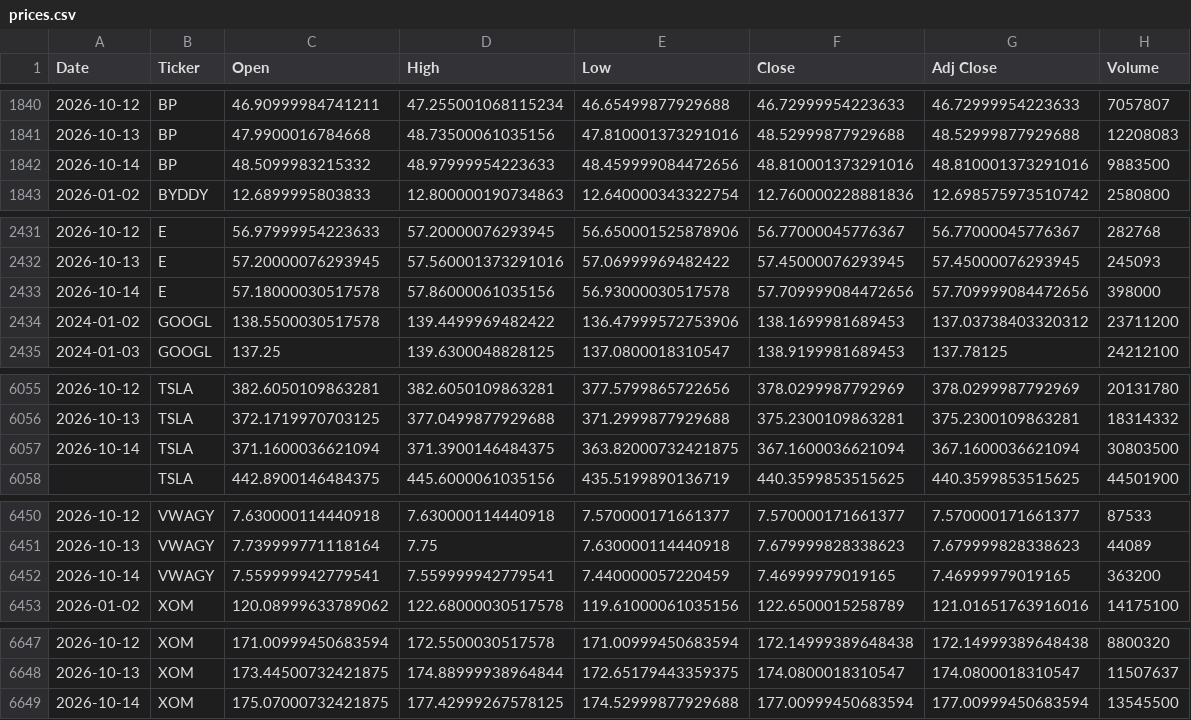
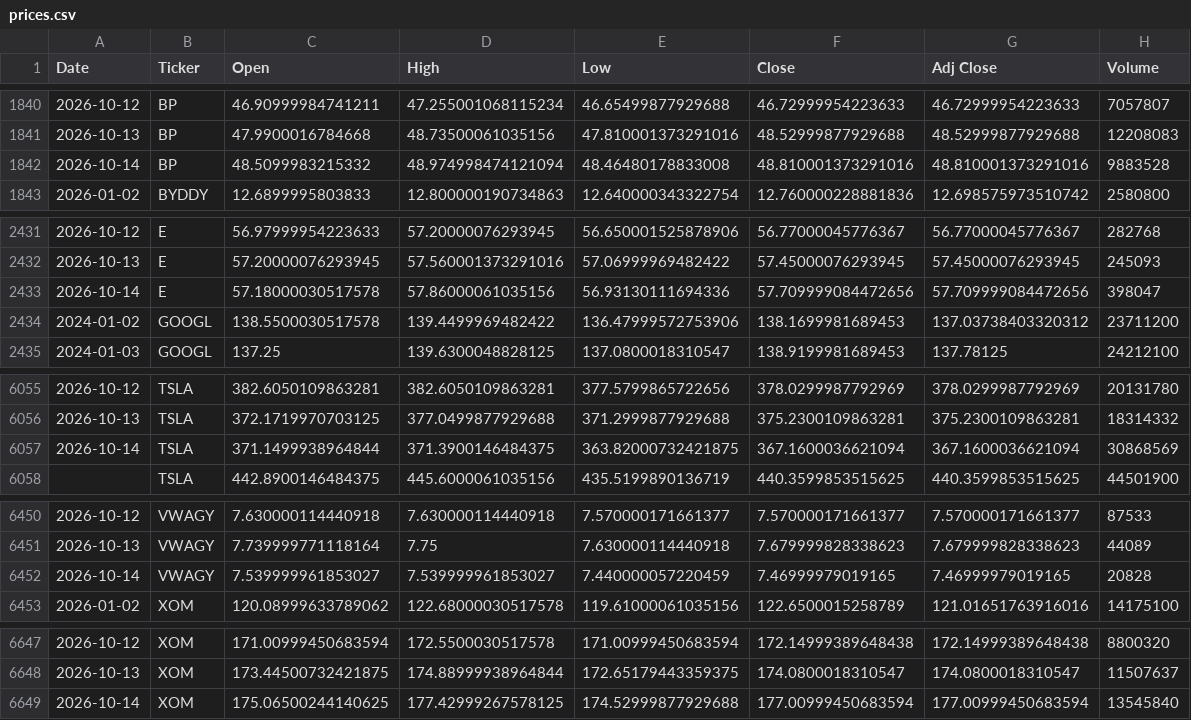
Before and after one commit to icengel91/WebMiningProject, a CSV file: data/raw/prices/prices.csv, drawn as a sheet; only a part is shown, gaps mark what is left out; the diff covers the shown part only.

```diff
--- a/data/raw/prices/prices.csv
+++ b/data/raw/prices/prices.csv
@@ -1841,3 +1841,3 @@ Date,Ticker,Open,High,Low,Close,Adj Close,Volume
 2026-10-13,BP,47.9900016784668,48.73500061035156,47.810001373291016,48.52999877929688,48.52999877929688,12208083
-2026-10-14,BP,48.5099983215332,48.97999954223633,48.459999084472656,48.810001373291016,48.810001373291016,9883500
+2026-10-14,BP,48.5099983215332,48.974998474121094,48.46480178833008,48.810001373291016,48.810001373291016,9883528
 2026-01-02,BYDDY,12.6899995803833,12.800000190734863,12.640000343322754,12.760000228881836,12.698575973510742,2580800
@@ -2432,3 +2432,3 @@ Date,Ticker,Open,High,Low,Close,Adj Close,Volume
 2026-10-13,E,57.20000076293945,57.560001373291016,57.06999969482422,57.45000076293945,57.45000076293945,245093
-2026-10-14,E,57.18000030517578,57.86000061035156,56.93000030517578,57.709999084472656,57.709999084472656,398000
+2026-10-14,E,57.18000030517578,57.86000061035156,56.93130111694336,57.709999084472656,57.709999084472656,398047
 2024-01-02,GOOGL,138.5500030517578,139.4499969482422,136.47999572753906,138.1699981689453,137.03738403320312,23711200
@@ -6056,3 +6056,3 @@ Date,Ticker,Open,High,Low,Close,Adj Close,Volume
 2026-10-13,TSLA,372.1719970703125,377.0499877929688,371.2999877929688,375.2300109863281,375.2300109863281,18314332
-2026-10-14,TSLA,371.1600036621094,371.3900146484375,363.82000732421875,367.1600036621094,367.1600036621094,30803500
+2026-10-14,TSLA,371.1499938964844,371.3900146484375,363.82000732421875,367.1600036621094,367.1600036621094,30868569
 ,TSLA,442.8900146484375,445.6000061035156,435.5199890136719,440.3599853515625,440.3599853515625,44501900
@@ -6451,3 +6451,3 @@ Date,Ticker,Open,High,Low,Close,Adj Close,Volume
 2026-10-13,VWAGY,7.739999771118164,7.75,7.630000114440918,7.679999828338623,7.679999828338623,44089
-2026-10-14,VWAGY,7.559999942779541,7.559999942779541,7.440000057220459,7.46999979019165,7.46999979019165,363200
+2026-10-14,VWAGY,7.539999961853027,7.539999961853027,7.440000057220459,7.46999979019165,7.46999979019165,20828
 2026-01-02,XOM,120.08999633789062,122.68000030517578,119.61000061035156,122.6500015258789,121.01651763916016,14175100
@@ -6648,2 +6648,2 @@ Date,Ticker,Open,High,Low,Close,Adj Close,Volume
 2026-10-13,XOM,173.44500732421875,174.88999938964844,172.65179443359375,174.0800018310547,174.0800018310547,11507637
-2026-10-14,XOM,175.07000732421875,177.42999267578125,174.52999877929688,177.00999450683594,177.00999450683594,13545500
+2026-10-14,XOM,175.06500244140625,177.42999267578125,174.52999877929688,177.00999450683594,177.00999450683594,13545840
```
Also changed, not shown: 4 edited cells elsewhere in this file, 1 other file.
